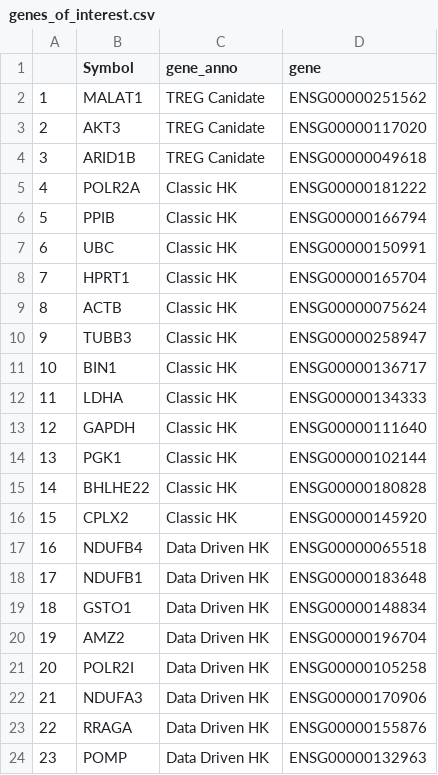
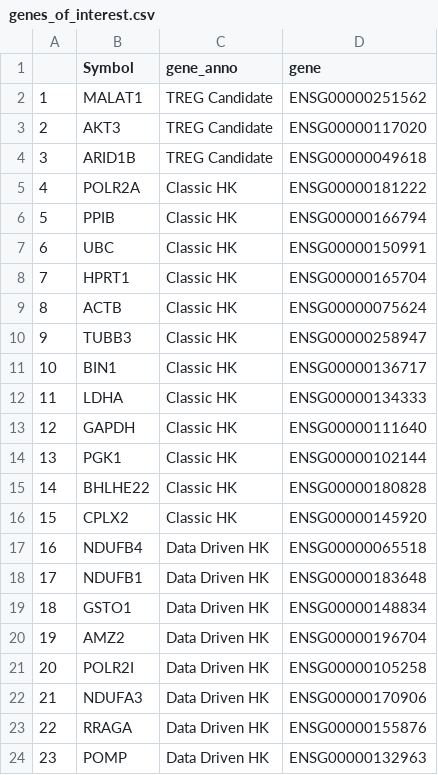
Before and after one commit to LieberInstitute/TREG_paper, a CSV file: processed-data/01_find_tregs/supp_tables/genes_of_interest.csv, drawn as a sheet.

Commit message:
Update data, add go enrich data

```diff
--- a/processed-data/01_find_tregs/supp_tables/genes_of_interest.csv
+++ b/processed-data/01_find_tregs/supp_tables/genes_of_interest.csv
@@ -1,5 +1,5 @@
 "","Symbol","gene_anno","gene"
-"1","MALAT1","TREG Canidate","ENSG00000251562"
-"2","AKT3","TREG Canidate","ENSG00000117020"
-"3","ARID1B","TREG Canidate","ENSG00000049618"
+"1","MALAT1","TREG Candidate","ENSG00000251562"
+"2","AKT3","TREG Candidate","ENSG00000117020"
+"3","ARID1B","TREG Candidate","ENSG00000049618"
 "4","POLR2A","Classic HK","ENSG00000181222"
```
Also changed, not shown: 1 other file.
